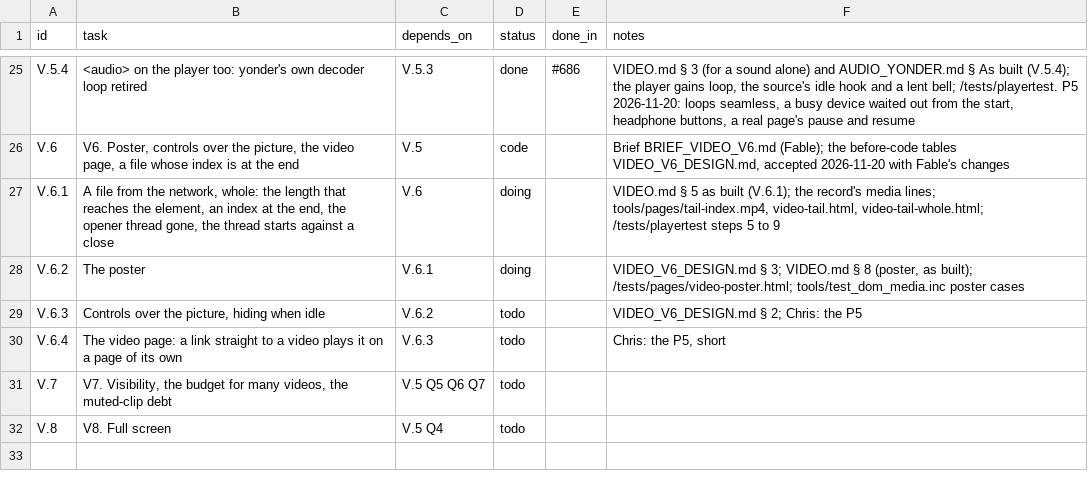
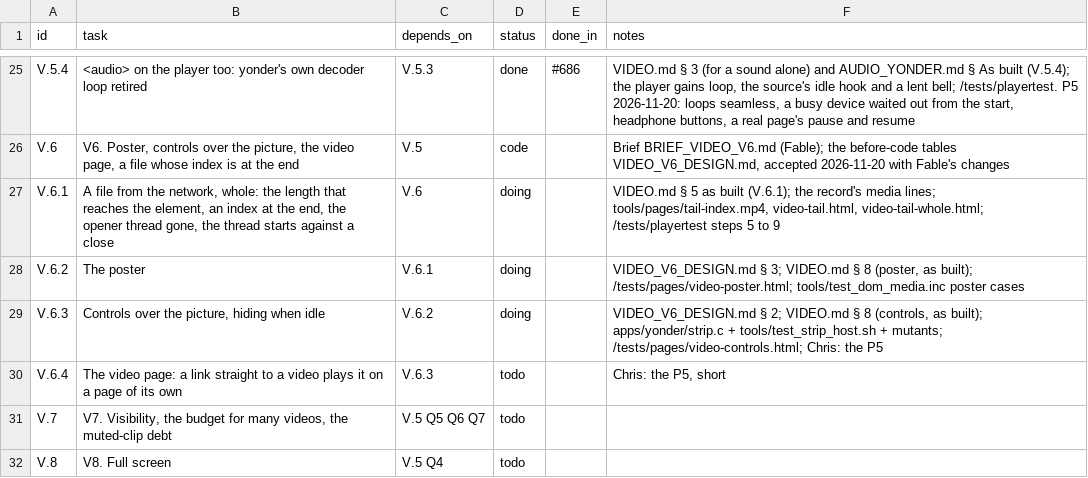
Before and after one commit to VBWizard/os64, a CSV file: docs/design/pending/VIDEO_TRACKER.csv, drawn as a sheet; only a part is shown, gaps mark what is left out.

```diff
--- a/docs/design/pending/VIDEO_TRACKER.csv
+++ b/docs/design/pending/VIDEO_TRACKER.csv
@@ -28,3 +28,3 @@ V.6.1,"A file from the network, whole: the length that reaches the element, an i
 V.6.2,"The poster",V.6.1,doing,,"VIDEO_V6_DESIGN.md § 3; VIDEO.md § 8 (poster, as built); /tests/pages/video-poster.html; tools/test_dom_media.inc poster cases"
-V.6.3,"Controls over the picture, hiding when idle",V.6.2,todo,,"VIDEO_V6_DESIGN.md § 2; Chris: the P5"
+V.6.3,"Controls over the picture, hiding when idle",V.6.2,doing,,"VIDEO_V6_DESIGN.md § 2; VIDEO.md § 8 (controls, as built); apps/yonder/strip.c + tools/test_strip_host.sh + mutants; /tests/pages/video-controls.html; Chris: the P5"
 V.6.4,"The video page: a link straight to a video plays it on a page of its own",V.6.3,todo,,"Chris: the P5, short"
```
Also changed, not shown: 6 other files.
